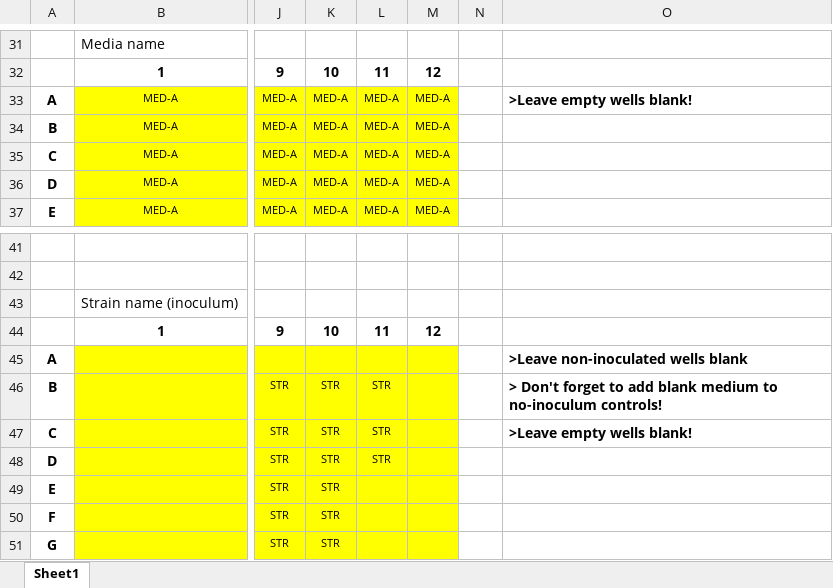
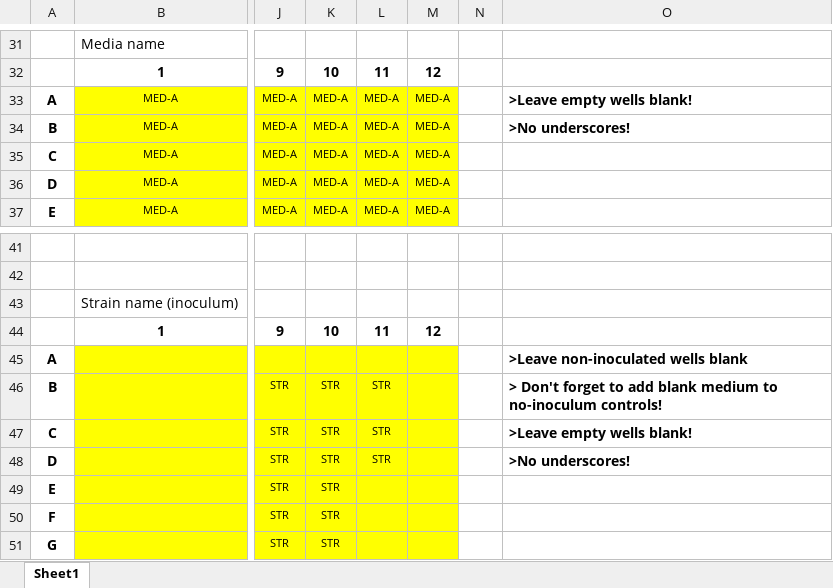
Before and after one commit to vanhasseltlab/ot2, an Excel workbook: CQ_Plate/CQ_InputTemplate.xlsx, sheet Sheet1, drawn as a sheet; only a part is shown, gaps mark what is left out; values as stored, in another font and other column widths than the file's, no borders; the diff names each change by its address in the sheet, - before the commit and + after, or states it on an @@ line.

```diff
--- a/CQ_Plate/CQ_InputTemplate.xlsx (sheet Sheet1)
+++ b/CQ_Plate/CQ_InputTemplate.xlsx (sheet Sheet1)
-O34: (empty)
+O34: >No underscores!
-O48: (empty)
+O48: >No underscores!
```
Also changed, not shown: 1 other file.
